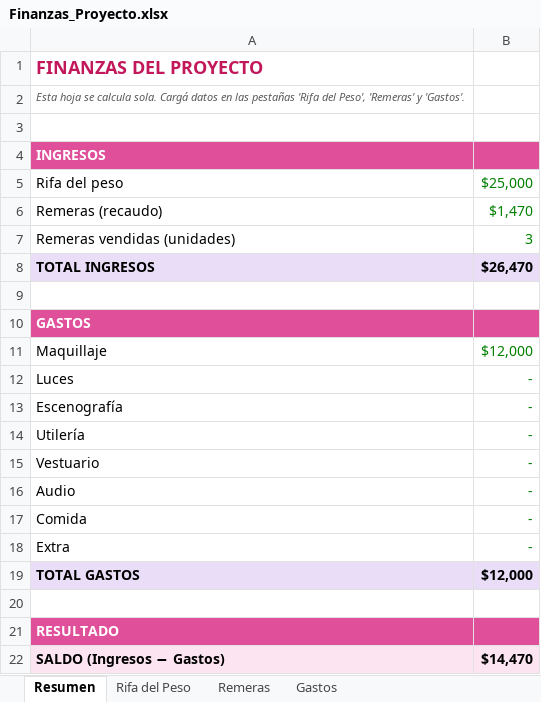
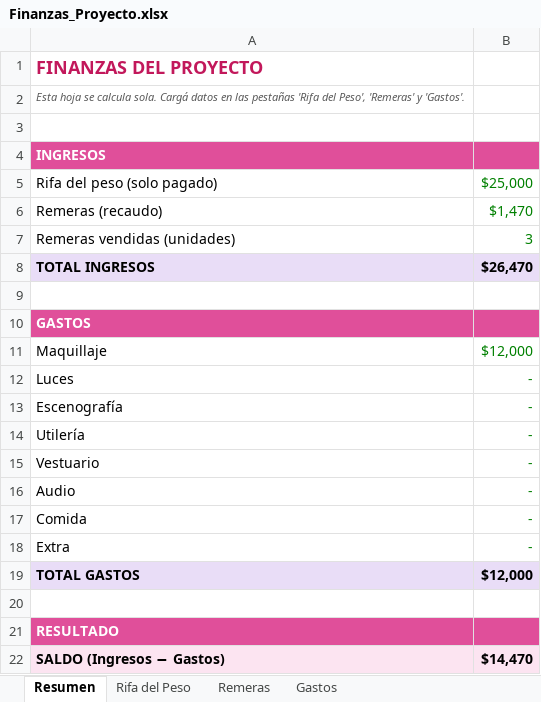
Before and after one commit to tripodidls/finanzas_rdlq, an Excel workbook: Finanzas_Proyecto.xlsx, sheet Resumen, drawn as a sheet; values as stored, in another font and other column widths than the file's, no borders; the diff names each change by its address in the sheet, - before the commit and + after, or states it on an @@ line.

```diff
--- a/Finanzas_Proyecto.xlsx (sheet Resumen)
+++ b/Finanzas_Proyecto.xlsx (sheet Resumen)
-A5: Rifa del peso
+A5: Rifa del peso (solo pagado)
```
Also changed, not shown: formulas that keep their value, 2 other files.
